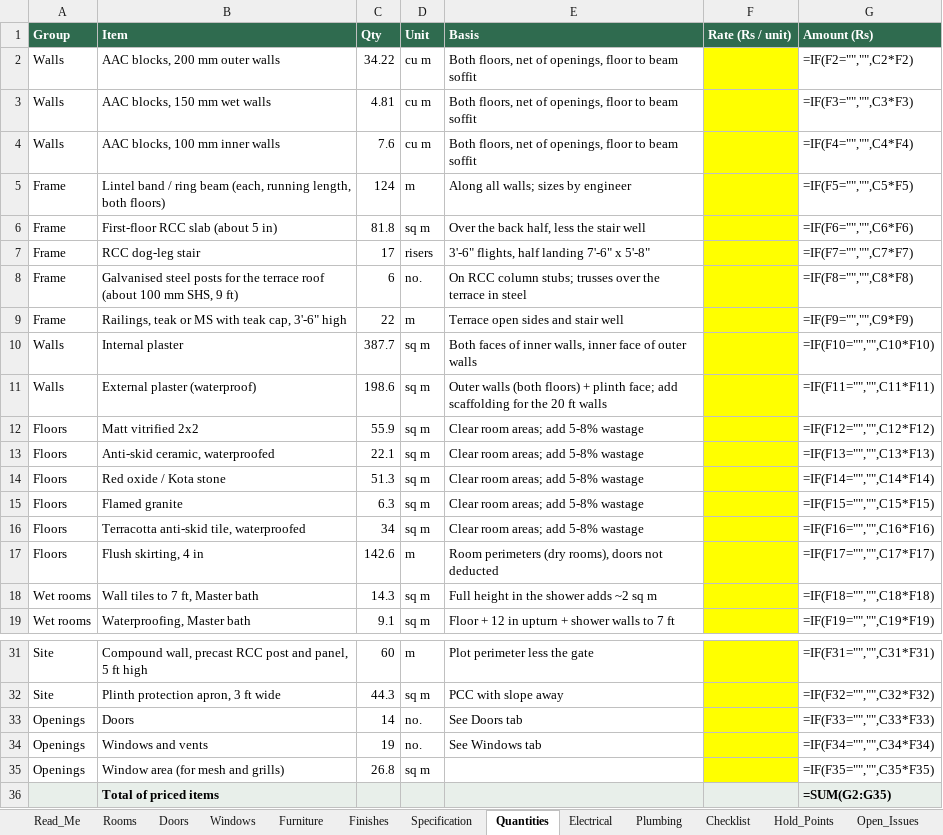
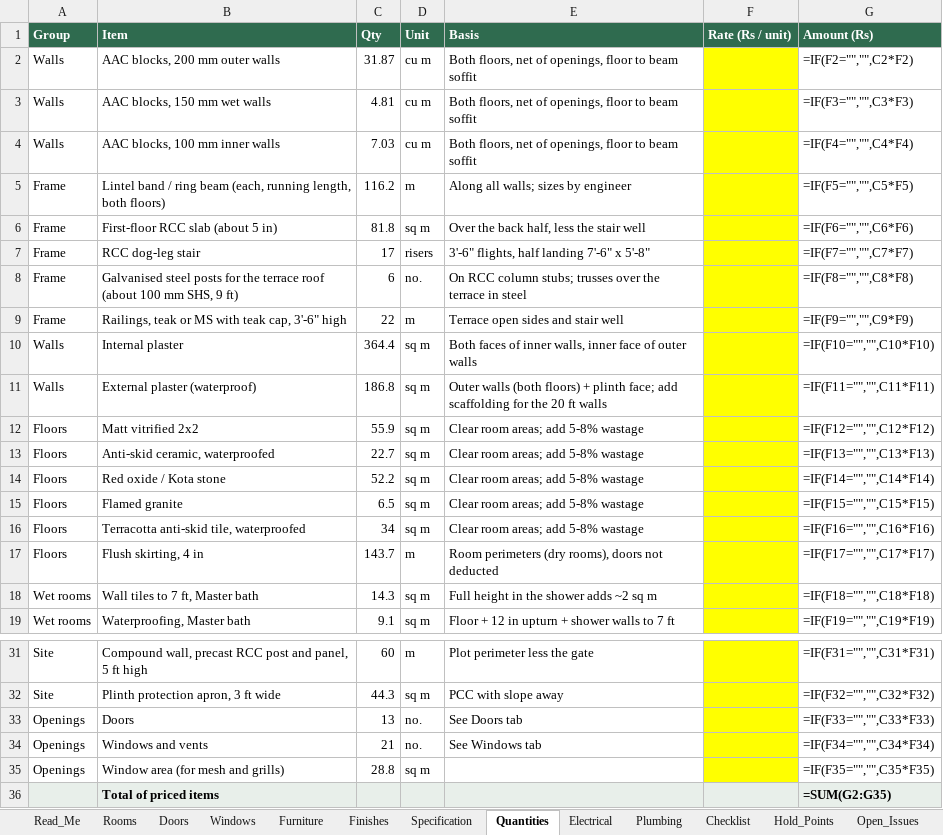
Before and after one commit to tilak-puli/House-plan, an Excel workbook: 03_Schedules/KH-P1_Schedules_RevB.xlsx, sheet Quantities, drawn as a sheet; only a part is shown, gaps mark what is left out; values as stored, in another font and other column widths than the file's, no borders; formulas without a stored value are shown as written; the diff names each change by its address in the sheet, - before the commit and + after, or states it on an @@ line.

```diff
--- a/03_Schedules/KH-P1_Schedules_RevB.xlsx (sheet Quantities)
+++ b/03_Schedules/KH-P1_Schedules_RevB.xlsx (sheet Quantities)
-C2 (Qty): 34.22
+C2 (Qty): 31.87
-C4 (Qty): 7.6
+C4 (Qty): 7.03
-C5 (Qty): 124
+C5 (Qty): 116.2
-C10 (Qty): 387.7
+C10 (Qty): 364.4
-C11 (Qty): 198.6
+C11 (Qty): 186.8
-C13 (Qty): 22.1
+C13 (Qty): 22.7
-C14 (Qty): 51.3
+C14 (Qty): 52.2
-C15 (Qty): 6.3
+C15 (Qty): 6.5
-C17 (Qty): 142.6
+C17 (Qty): 143.7
-C33 (Qty): 14
+C33 (Qty): 13
-C34 (Qty): 19
+C34 (Qty): 21
-C35 (Qty): 26.8
+C35 (Qty): 28.8
```
Also changed, not shown: sheet Furniture, sheet Windows, sheet Rooms, sheet Doors, sheet Electrical, sheet Decisions, 3 more sheets, 9 other files.
